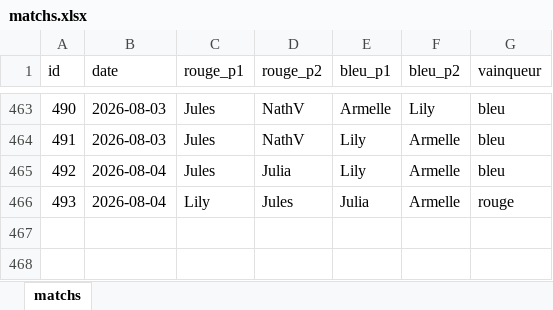
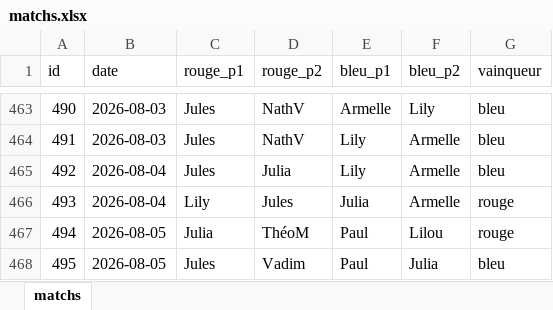
Before and after one commit to CBGP-activities/Foosball, an Excel workbook: data/matchs.xlsx, sheet matchs, drawn as a sheet; only a part is shown, gaps mark what is left out; values as stored, in another font and other column widths than the file's, no borders; the diff names each change by its address in the sheet, - before the commit and + after, or states it on an @@ line.

```diff
--- a/data/matchs.xlsx (sheet matchs)
+++ b/data/matchs.xlsx (sheet matchs)
+row 467: 494 | 2026-08-05 | Julia | ThéoM | Paul | Lilou | rouge
+row 468: 495 | 2026-08-05 | Jules | Vadim | Paul | Julia | bleu
```
Also changed, not shown: 13 other files.
